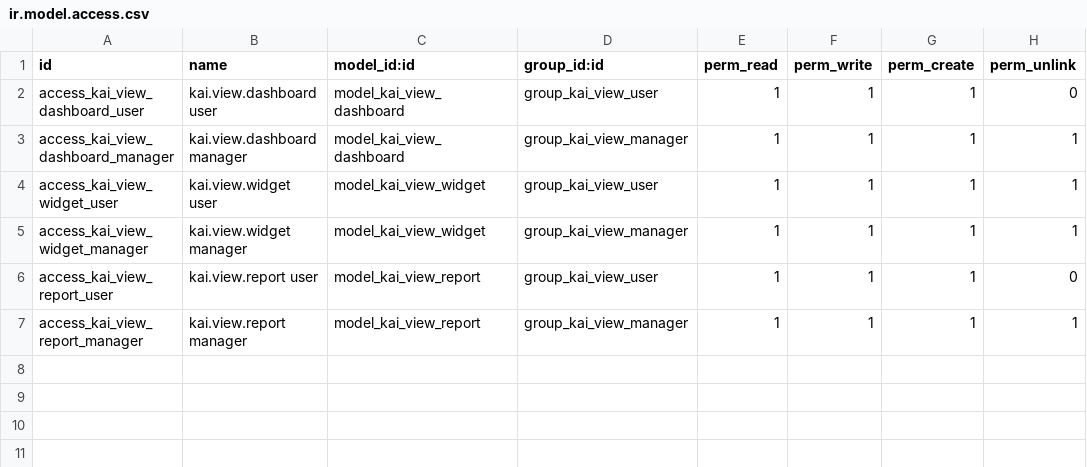
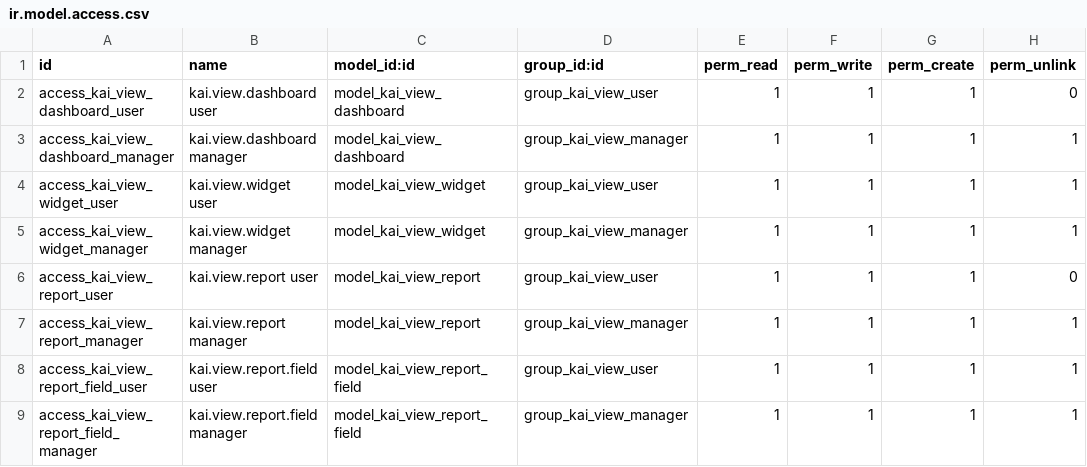
Before and after one commit to kAIzenEd/kAISight, a CSV file: security/ir.model.access.csv, drawn as a sheet.

```diff
--- a/security/ir.model.access.csv
+++ b/security/ir.model.access.csv
@@ -7 +7,3 @@ access_kai_view_report_user,kai.view.report user,model_kai_view_report,group_kai
 access_kai_view_report_manager,kai.view.report manager,model_kai_view_report,group_kai_view_manager,1,1,1,1
+access_kai_view_report_field_user,kai.view.report.field user,model_kai_view_report_field,group_kai_view_user,1,1,1,1
+access_kai_view_report_field_manager,kai.view.report.field manager,model_kai_view_report_field,group_kai_view_manager,1,1,1,1
```
Also changed, not shown: 6 other files.
